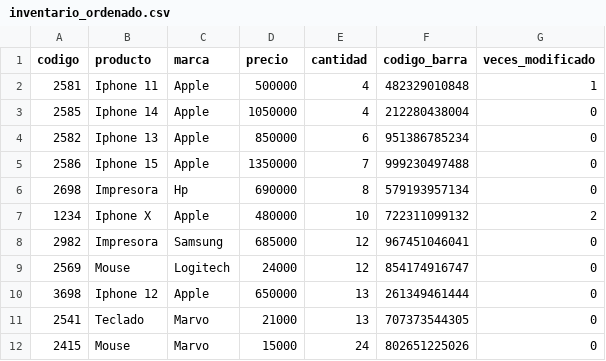
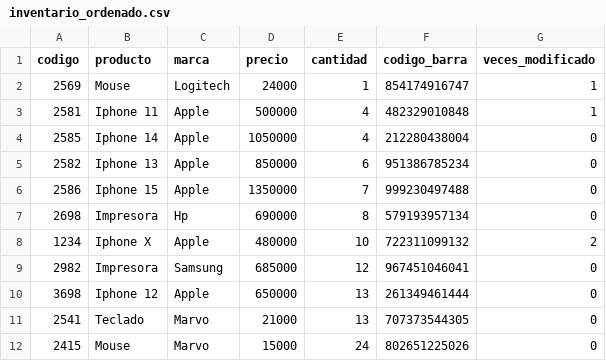
Before and after one commit to MarcoM0404/ControlDeStock, a CSV file: stock/inventario_ordenado.csv, drawn as a sheet; removed rows and columns are numbered as before the commit, all else as after; the diff names each change by its address in the sheet, - before the commit and + after, or states it on an @@ line.

```diff
--- a/stock/inventario_ordenado.csv
+++ b/stock/inventario_ordenado.csv
+row 2: 2569 | Mouse | Logitech | 24000 | 1 | 854174916747 | 1
-row 9: 2569 | Mouse | Logitech | 24000 | 12 | 854174916747 | 0
```
Also changed, not shown: stock/inventario.csv, 11 other files.
